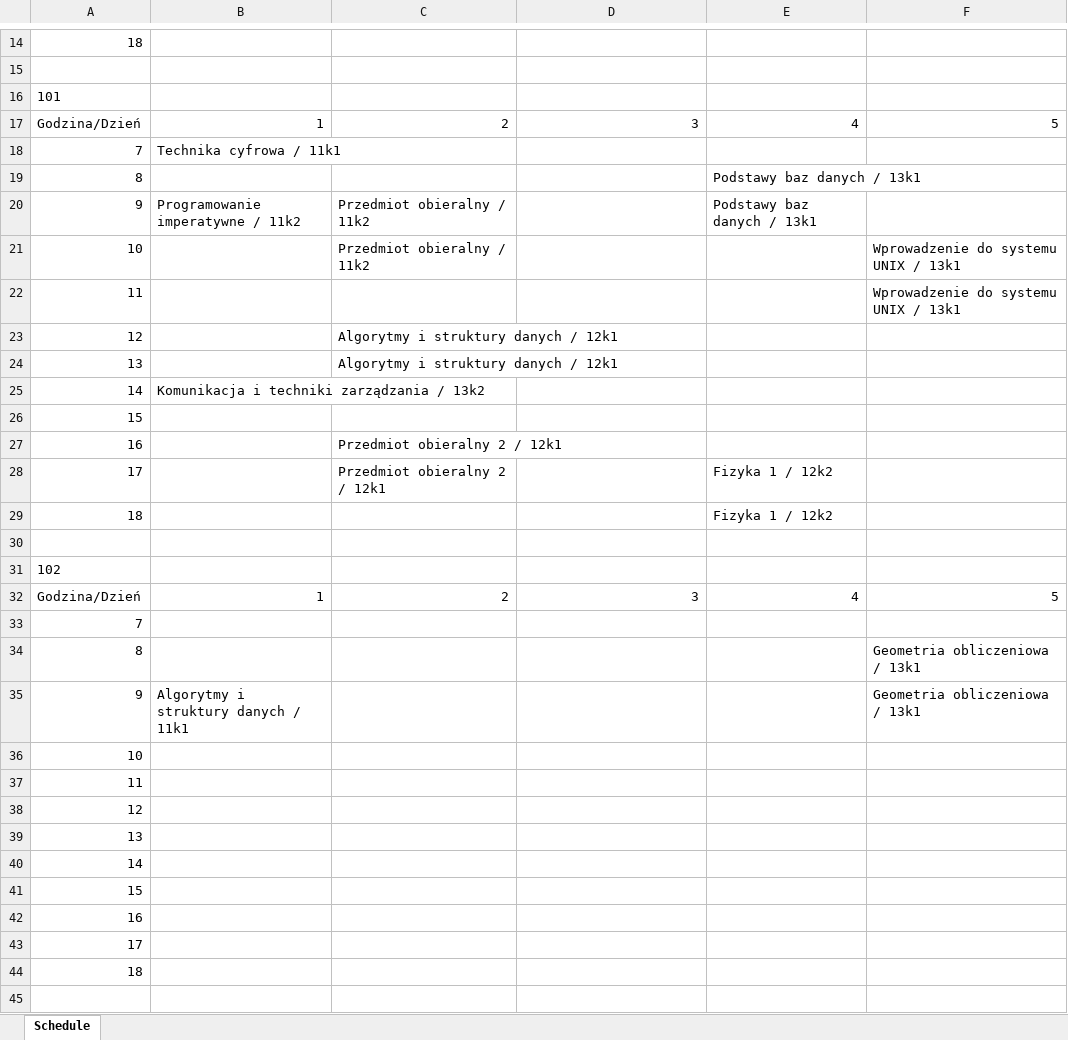
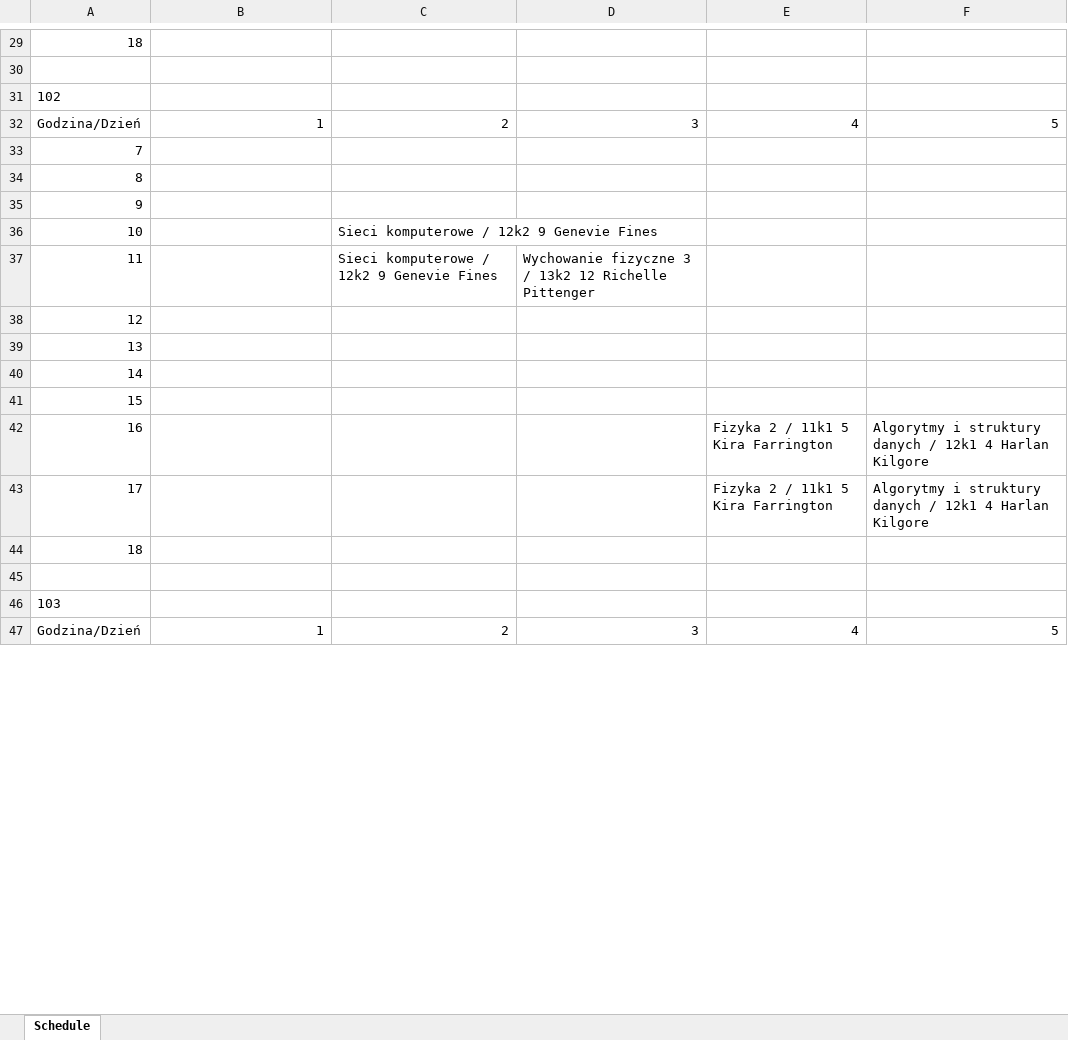
Before and after one commit to wredzio/ProjectCore, an Excel workbook: ProjectCore/ProjectData/OutputExcel.xlsx, sheet Schedule, drawn as a sheet; only a part is shown, gaps mark what is left out; the shorter side is filled out with more unchanged rows; values as stored, in another font and other column widths than the file's, no borders; removed rows and columns are numbered as before the commit, all else as after; the diff covers the shown part only; the diff names each change by its address in the sheet, - before the commit and + after, or states it on an @@ line.

```diff
--- a/ProjectCore/ProjectData/OutputExcel.xlsx (sheet Schedule)
+++ b/ProjectCore/ProjectData/OutputExcel.xlsx (sheet Schedule)
-row 18: 7 | Technika cyfrowa / 11k1
-row 19: 8 |  |  |  | Podstawy baz danych / 13k1
-row 20: 9 | Programowanie imperatywne / 11k2 | Przedmiot obieralny / 11k2 |  | Podstawy baz danych / 13k1
-row 21: 10 |  | Przedmiot obieralny / 11k2 |  |  | Wprowadzenie do systemu UNIX / 13k1
-row 22: 11 |  |  |  |  | Wprowadzenie do systemu UNIX / 13k1
-row 23: 12 |  | Algorytmy i struktury danych / 12k1
-row 24: 13 |  | Algorytmy i struktury danych / 12k1
-row 25: 14 | Komunikacja i techniki zarządzania / 13k2
-row 26: 15
-row 27: 16 |  | Przedmiot obieralny 2 / 12k1
-row 28: 17 |  | Przedmiot obieralny 2 / 12k1 |  | Fizyka 1 / 12k2
-row 29: 18 |  |  |  | Fizyka 1 / 12k2
-row 30: (empty)
-F34:F35: Geometria obliczeniowa / 13k1
+F34:F35: (empty)
-B35: Algorytmy i struktury danych / 11k1
+B35: (empty)
-C36:C37: (empty)
+C36:C37: Sieci komputerowe / 12k2 9 Genevie Fines
-D37: (empty)
+D37: Wychowanie fizyczne 3 / 13k2 12 Richelle Pittenger
-E42:E43: (empty)
+E42:E43: Fizyka 2 / 11k1 5 Kira Farrington
-F42:F43: (empty)
+F42:F43: Algorytmy i struktury danych / 12k1 4 Harlan Kilgore
```
Also changed, not shown: 19 added rows, 6 removed rows and 78 edited cells elsewhere in this sheet, ProjectCore/ProjectData/ClassData.xlsx, ProjectCore/ProjectData/ProfessorData.xlsx, 16 other files.
